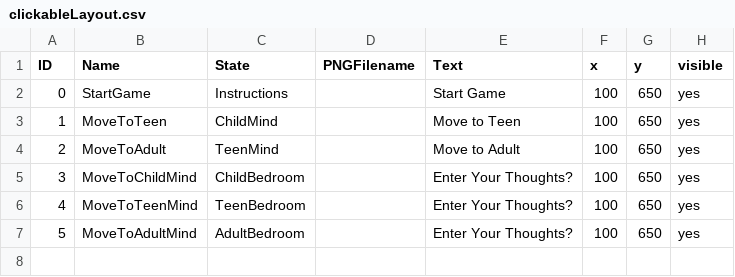
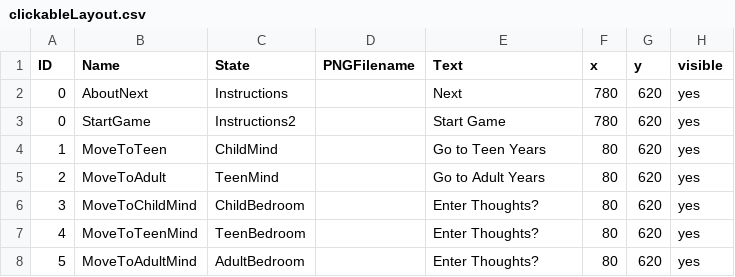
Before and after one commit to tsmurugesh/SocialJusticeGame, a CSV file: data/clickableLayout.csv, drawn as a sheet.

```diff
--- a/data/clickableLayout.csv
+++ b/data/clickableLayout.csv
@@ -1,7 +1,8 @@
 ID,Name,State,PNGFilename,Text,x,y,visible
-0,StartGame,Instructions,,Start Game,100,650,yes
-1,MoveToTeen,ChildMind,,Move to Teen,100,650,yes
-2,MoveToAdult,TeenMind,,Move to Adult,100,650,yes
-3,MoveToChildMind,ChildBedroom,,Enter Your Thoughts?,100,650,yes
-4,MoveToTeenMind,TeenBedroom,,Enter Your Thoughts?,100,650,yes
-5,MoveToAdultMind,AdultBedroom,,Enter Your Thoughts?,100,650,yes
+0,AboutNext,Instructions,,Next,780,620,yes
+0,StartGame,Instructions2,,Start Game,780,620,yes
+1,MoveToTeen,ChildMind,,Go to Teen Years,80,620,yes
+2,MoveToAdult,TeenMind,,Go to Adult Years,80,620,yes
+3,MoveToChildMind,ChildBedroom,,Enter Thoughts?,80,620,yes
+4,MoveToTeenMind,TeenBedroom,,Enter Thoughts?,80,620,yes
+5,MoveToAdultMind,AdultBedroom,,Enter Thoughts?,80,620,yes
```
Also changed, not shown: data/adventureStates.csv, data/interactionTable.csv, 6 other files.
